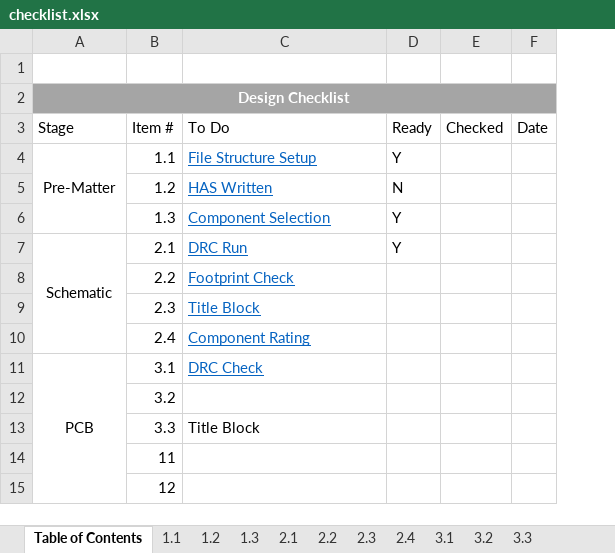
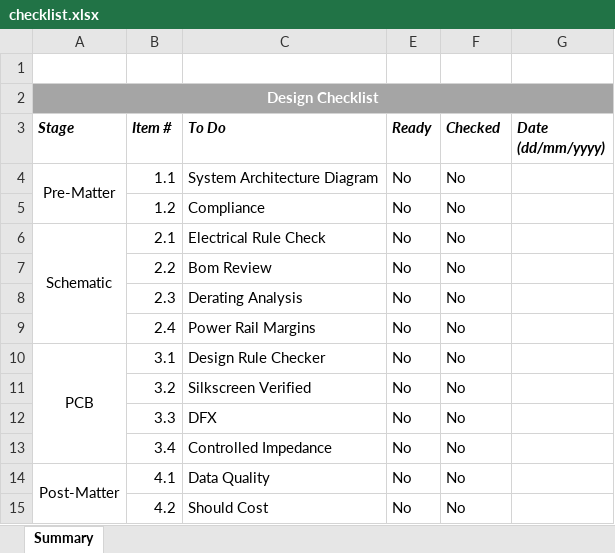
Before and after one commit to ShamrockCircuits/KiCad_Project_Template, an Excel workbook: design_documents/checklist.xlsx, sheet Summary, drawn as a sheet; values as stored, in another font and other column widths than the file's, no borders; conditional formats not drawn; removed rows and columns are numbered as before the commit, all else as after; the diff names each change by its address in the sheet, - before the commit and + after, or states it on an @@ line.

```diff
--- a/design_documents/checklist.xlsx (sheet Summary)
+++ b/design_documents/checklist.xlsx (sheet Summary)
-sheet tab: Table of Contents
+sheet tab: Summary
-sheet tab: 1.1
-sheet tab: 1.2
-sheet tab: 1.3
-sheet tab: 2.1
-sheet tab: 2.2
-sheet tab: 2.3
-sheet tab: 2.4
-sheet tab: 3.1
-sheet tab: 3.2
-sheet tab: 3.3
-column F (Date), empty
+column G (Date (dd/mm/yyyy)), empty
@@ A3:C3 bold: off → on, italic: off → on @@
@@ E3:F3 bold: off → on, italic: off → on @@
-C4 (To Do): File Structure Setup
+C4 (To Do): System Architecture Diagram
@@ C4:C5 underline: on → off, text colour: #0563C1 → black @@
-E4 (Ready): Y
+E4 (Ready): No
-F4:F5 (Checked): (empty)
+F4:F5 (Checked): No
-C5 (To Do): HAS Written
+C5 (To Do): Compliance
-E5 (Ready): N
+E5 (Ready): No
-row 6:  | 1.3 | Component Selection | Y
-C6 (To Do): DRC Run
+C6 (To Do): Electrical Rule Check
@@ C6:C10 underline: on → off, text colour: #0563C1 → black @@
-E6 (Ready): Y
+E6 (Ready): No
-F6:F12 (Checked): (empty)
+F6:F12 (Checked): No
-C7 (To Do): Footprint Check
+C7 (To Do): Bom Review
-E7:E12 (Ready): (empty)
+E7:E12 (Ready): No
-C8 (To Do): Title Block
+C8 (To Do): Derating Analysis
-C9 (To Do): Component Rating
+C9 (To Do): Power Rail Margins
-C10 (To Do): DRC Check
+C10 (To Do): Design Rule Checker
-C11 (To Do): (empty)
+C11 (To Do): Silkscreen Verified
-C12 (To Do): Title Block
+C12 (To Do): DFX
-row 14:  | 11
-row 15:  | 12
+row 13:  | 3.4 | Controlled Impedance | No | No
+row 14: Post-Matter | 4.1 | Data Quality | No | No
+row 15:  | 4.2 | Should Cost | No | No
```
Also changed, not shown: hidden cells, charts or pictures.
